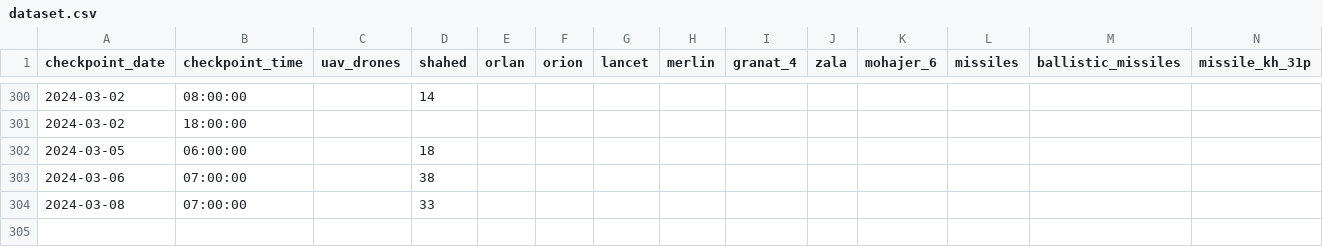
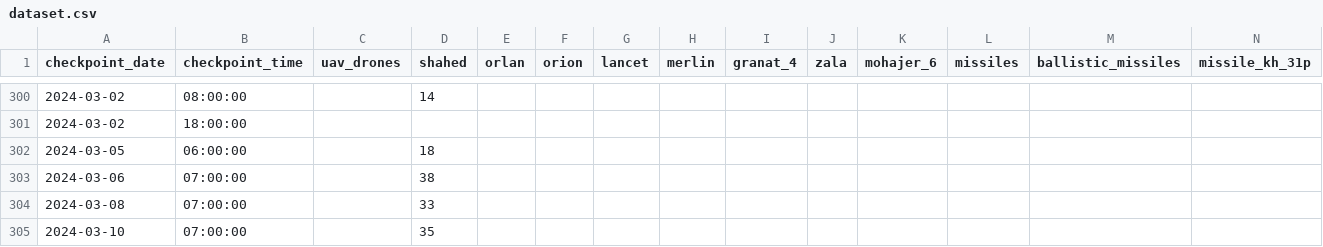
Before and after one commit to Vadimkin/ukrainian-air-forces-destroyed-targets-dataset, a CSV file: datasets/dataset.csv, drawn as a sheet; only a part is shown, gaps mark what is left out; rows hold the shown columns only; the diff names each change by its address in the sheet, - before the commit and + after, or states it on an @@ line.

```diff
--- a/datasets/dataset.csv
+++ b/datasets/dataset.csv
+row 305: 2024-03-10 | 07:00:00 |  | 35
```
Also changed, not shown: 4 other files.
